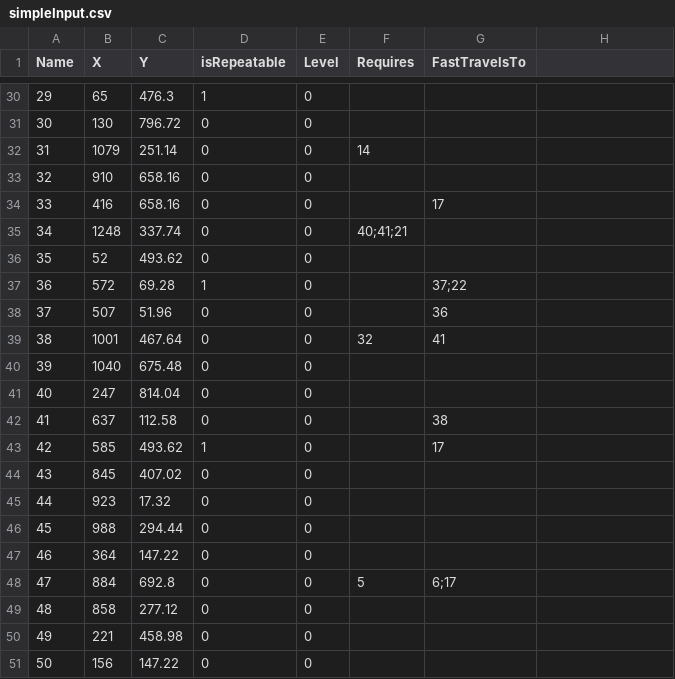
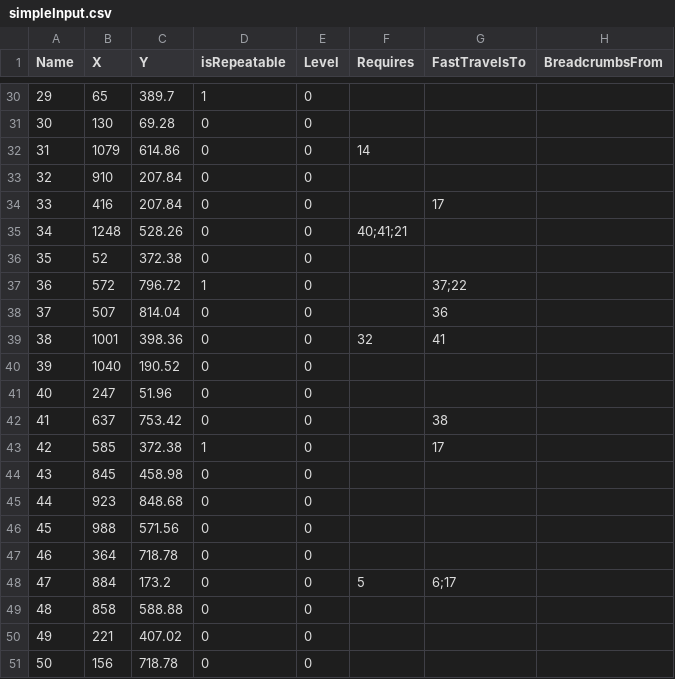
Before and after one commit to llbuel/pathOptimizer, a CSV file: pathOptInputs/simpleInput.csv, drawn as a sheet; only a part is shown, gaps mark what is left out; the diff covers the shown part only.

```diff
--- a/pathOptInputs/simpleInput.csv
+++ b/pathOptInputs/simpleInput.csv
@@ -1 +1 @@
-Name,X,Y,isRepeatable,Level,Requires,FastTravelsTo
+Name,X,Y,isRepeatable,Level,Requires,FastTravelsTo,BreadcrumbsFrom
@@ -30,22 +30,22 @@ Name,X,Y,isRepeatable,Level,Requires,FastTravelsTo
-29,65,476.3,1,0,,
-30,130,796.72,0,0,,
-31,1079,251.14,0,0,14,
-32,910,658.16,0,0,,
-33,416,658.16,0,0,,17
-34,1248,337.74,0,0,40;41;21,
-35,52,493.62,0,0,,
-36,572,69.28,1,0,,37;22
-37,507,51.96,0,0,,36
-38,1001,467.64,0,0,32,41
-39,1040,675.48,0,0,,
-40,247,814.04,0,0,,
-41,637,112.58,0,0,,38
-42,585,493.62,1,0,,17
-43,845,407.02,0,0,,
-44,923,17.32,0,0,,
-45,988,294.44,0,0,,
-46,364,147.22,0,0,,
-47,884,692.8,0,0,5,6;17
-48,858,277.12,0,0,,
-49,221,458.98,0,0,,
-50,156,147.22,0,0,,
+29,65,389.7,1,0,,,
+30,130,69.28,0,0,,,
+31,1079,614.86,0,0,14,,
+32,910,207.84,0,0,,,
+33,416,207.84,0,0,,17,
+34,1248,528.26,0,0,40;41;21,,
+35,52,372.38,0,0,,,
+36,572,796.72,1,0,,37;22,
+37,507,814.04,0,0,,36,
+38,1001,398.36,0,0,32,41,
+39,1040,190.52,0,0,,,
+40,247,51.96,0,0,,,
+41,637,753.42,0,0,,38,
+42,585,372.38,1,0,,17,
+43,845,458.98,0,0,,,
+44,923,848.68,0,0,,,
+45,988,571.56,0,0,,,
+46,364,718.78,0,0,,,
+47,884,173.2,0,0,5,6;17,
+48,858,588.88,0,0,,,
+49,221,407.02,0,0,,,
+50,156,718.78,0,0,,,
```
Also changed, not shown: 27 edited cells elsewhere in this file, 2 other files.
